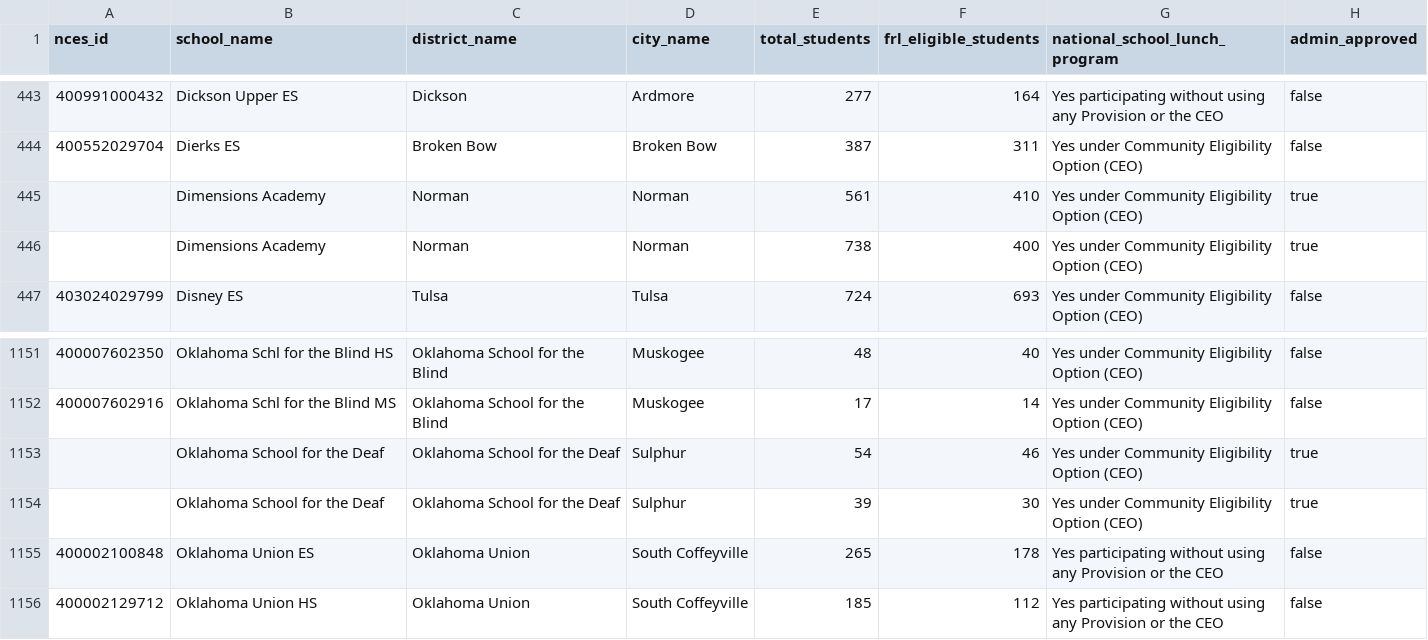
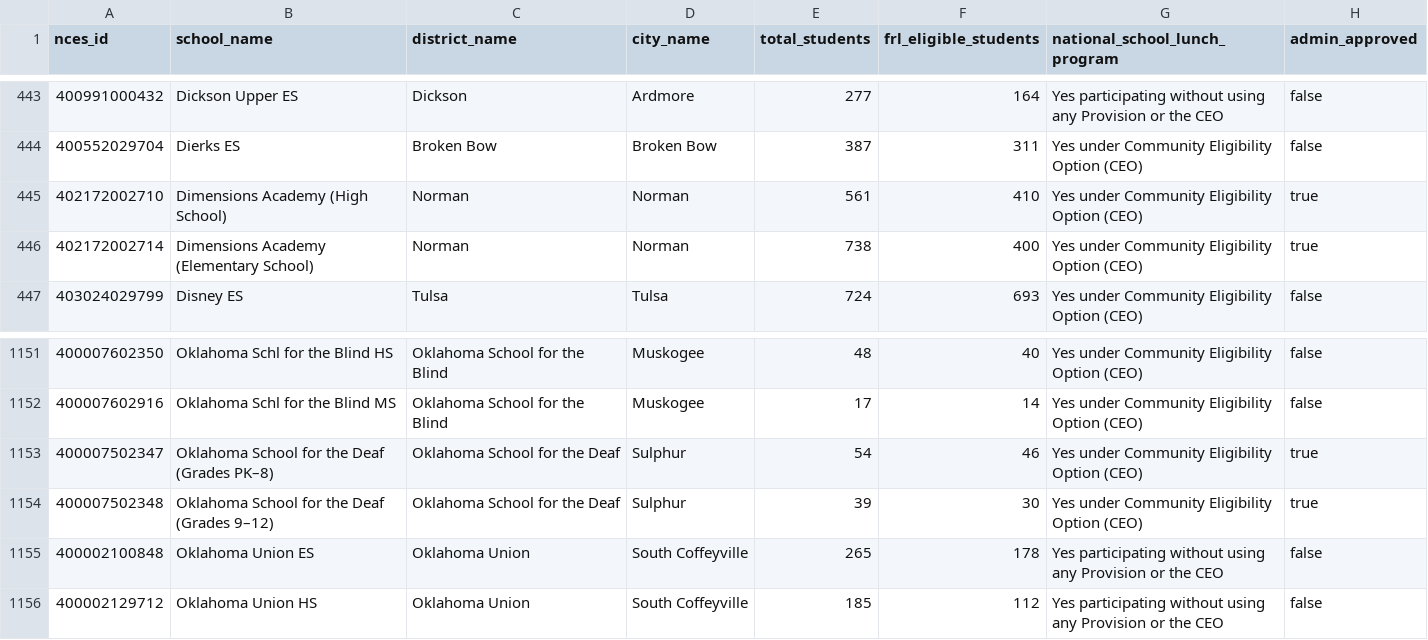
Before and after one commit to hannah-upchieve/upchieve-eligibility-checker, a CSV file: data/OK.csv, drawn as a sheet; only a part is shown, gaps mark what is left out.

```diff
--- a/data/OK.csv
+++ b/data/OK.csv
@@ -444,4 +444,4 @@ nces_id,school_name,district_name,city_name,total_students,frl_eligible_students
 400552029704,Dierks ES,Broken Bow,Broken Bow,387,311,Yes under Community Eligibility Option (CEO),false
-,Dimensions Academy,Norman,Norman,561,410,Yes under Community Eligibility Option (CEO),true
-,Dimensions Academy,Norman,Norman,738,400,Yes under Community Eligibility Option (CEO),true
+402172002710,Dimensions Academy (High School),Norman,Norman,561,410,Yes under Community Eligibility Option (CEO),true
+402172002714,Dimensions Academy (Elementary School),Norman,Norman,738,400,Yes under Community Eligibility Option (CEO),true
 403024029799,Disney ES,Tulsa,Tulsa,724,693,Yes under Community Eligibility Option (CEO),false
@@ -1152,4 +1152,4 @@ nces_id,school_name,district_name,city_name,total_students,frl_eligible_students
 400007602916,Oklahoma Schl for the Blind MS,Oklahoma School for the Blind,Muskogee,17,14,Yes under Community Eligibility Option (CEO),false
-,Oklahoma School for the Deaf,Oklahoma School for the Deaf,Sulphur,54,46,Yes under Community Eligibility Option (CEO),true
-,Oklahoma School for the Deaf,Oklahoma School for the Deaf,Sulphur,39,30,Yes under Community Eligibility Option (CEO),true
+400007502347,Oklahoma School for the Deaf (Grades PK–8),Oklahoma School for the Deaf,Sulphur,54,46,Yes under Community Eligibility Option (CEO),true
+400007502348,Oklahoma School for the Deaf (Grades 9–12),Oklahoma School for the Deaf,Sulphur,39,30,Yes under Community Eligibility Option (CEO),true
 400002100848,Oklahoma Union ES,Oklahoma Union,South Coffeyville,265,178,Yes participating without using any Provision or the CEO,false
```
Also changed, not shown: data/MI.csv, data/MO.csv, 7 other files.
